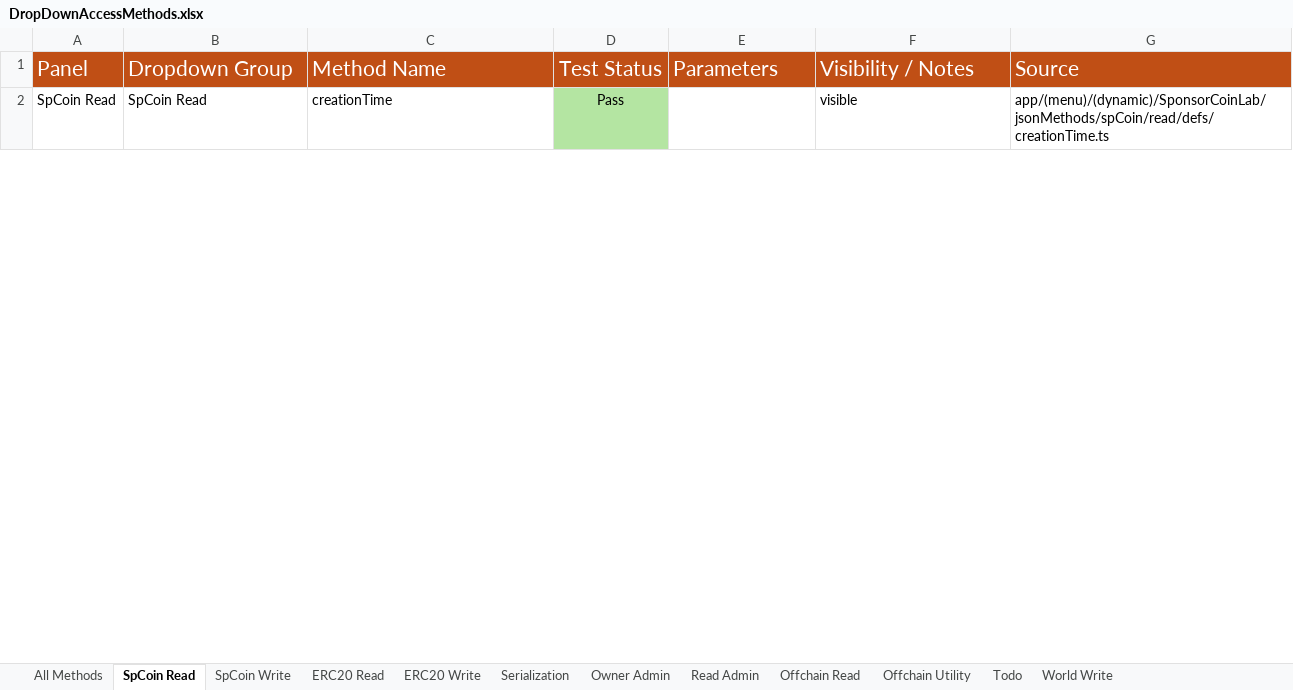
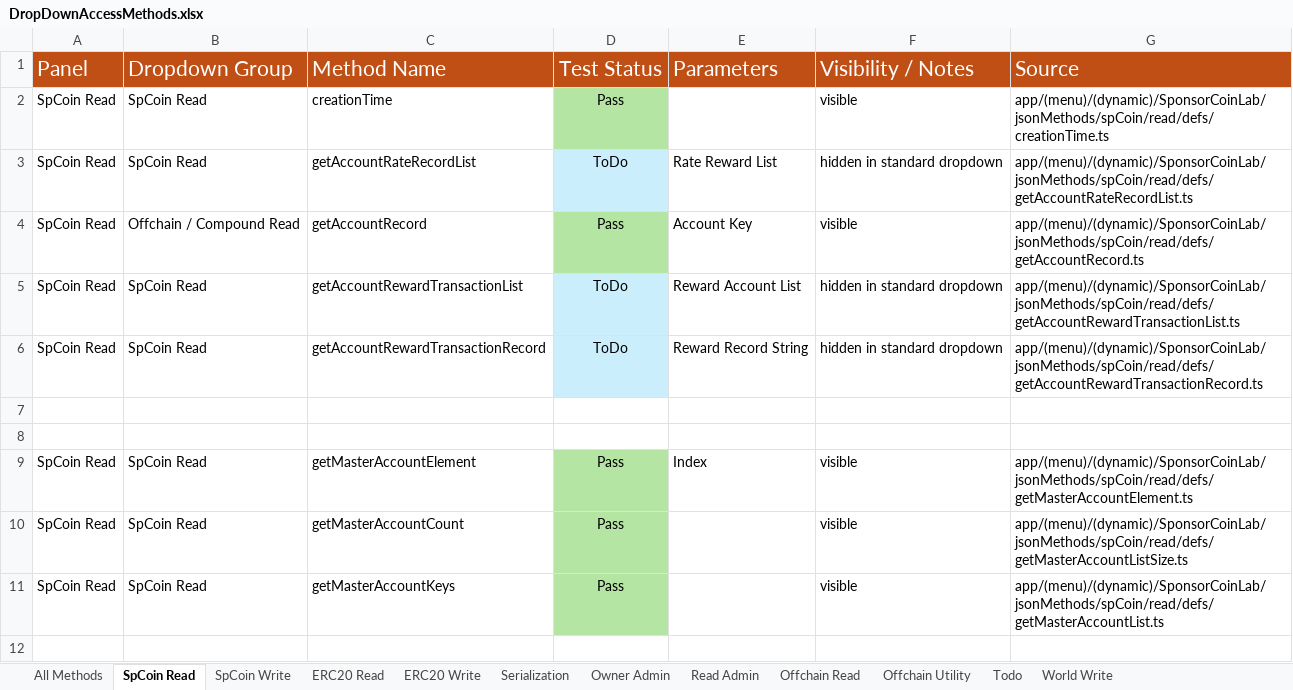
Before and after one commit to sponsorCoinAdmin/spcoin-nextjs-front-end, an Excel workbook: docs/DropDownAccessMethods.xlsx, sheet SpCoin Read, drawn as a sheet; only a part is shown; values as stored, in another font and other column widths than the file's, no borders; the diff covers the shown part only; the diff names each change by its address in the sheet, - before the commit and + after, or states it on an @@ line.

```diff
--- a/docs/DropDownAccessMethods.xlsx (sheet SpCoin Read)
+++ b/docs/DropDownAccessMethods.xlsx (sheet SpCoin Read)
+row 3: SpCoin Read | SpCoin Read | getAccountRateRecordList | ToDo | Rate Reward List | hidden in standard dropdown | app/(menu)/(dynamic)/SponsorCoinLab/jsonMethods/spCoin/read/defs/getAccountRateRecordList.ts
@@ row 10 moved to row 4: SpCoin Read @@
+row 5: SpCoin Read | SpCoin Read | getAccountRewardTransactionList | ToDo | Reward Account List | hidden in standard dropdown | app/(menu)/(dynamic)/SponsorCoinLab/jsonMethods/spCoin/read/defs/getAccountRewardTransactionList.ts
+row 6: SpCoin Read | SpCoin Read | getAccountRewardTransactionRecord | ToDo | Reward Record String | hidden in standard dropdown | app/(menu)/(dynamic)/SponsorCoinLab/jsonMethods/spCoin/read/defs/getAccountRewardTransactionRecord.ts
+row 7: (empty)
+row 8: (empty)
+row 9: SpCoin Read | SpCoin Read | getMasterAccountElement | Pass | Index | visible | app/(menu)/(dynamic)/SponsorCoinLab/jsonMethods/spCoin/read/defs/getMasterAccountElement.ts
+row 10: SpCoin Read | SpCoin Read | getMasterAccountCount | Pass |  | visible | app/(menu)/(dynamic)/SponsorCoinLab/jsonMethods/spCoin/read/defs/getMasterAccountListSize.ts
+row 11: SpCoin Read | SpCoin Read | getMasterAccountKeys | Pass |  | visible | app/(menu)/(dynamic)/SponsorCoinLab/jsonMethods/spCoin/read/defs/getMasterAccountList.ts
+row 12: (empty)
```
Also changed, not shown: 7 added rows, 17 removed rows, 6 moved rows, 9 edited cells and cell formats elsewhere in this sheet, 50 other files.
